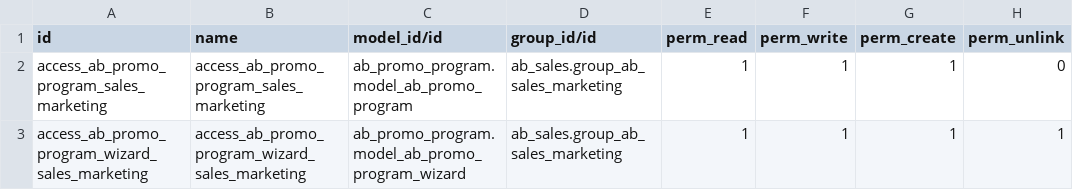
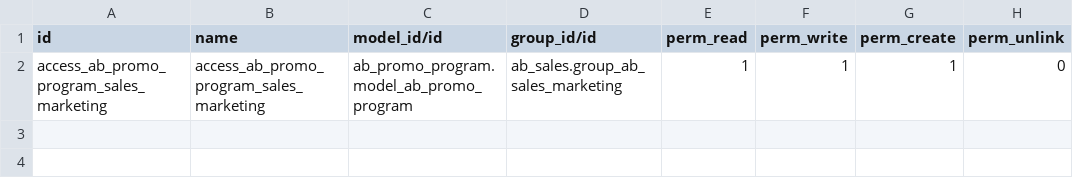
Before and after one commit to abdinpharmacies/hr, a CSV file: ab_sales_promo/security/ir.model.access.csv, drawn as a sheet; the diff names each change by its address in the sheet, - before the commit and + after, or states it on an @@ line.

Commit message:
ab_sales_promo/ REMOVE wizard

```diff
--- a/ab_sales_promo/security/ir.model.access.csv
+++ b/ab_sales_promo/security/ir.model.access.csv
-row 3: access_ab_promo_program_wizard_sales_marketing | access_ab_promo_program_wizard_sales_marketing | ab_promo_program.model_ab_promo_program_wizard | ab_sales.group_ab_sales_marketing | 1 | 1 | 1 | 1
```
Also changed, not shown: 4 other files.
